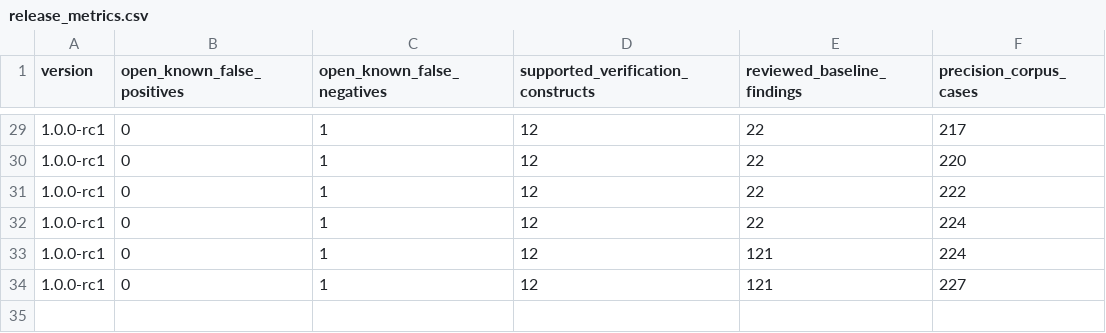
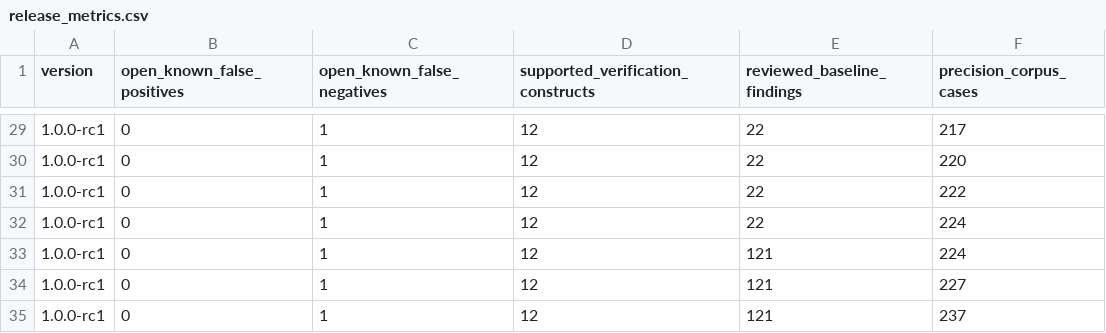
Before and after one commit to mmartign/AdaLang_Analyzer, a CSV file: quality/release_metrics.csv, drawn as a sheet; only a part is shown, gaps mark what is left out.

```diff
--- a/quality/release_metrics.csv
+++ b/quality/release_metrics.csv
@@ -34 +34,2 @@ version,open_known_false_positives,open_known_false_negatives,supported_verifica
 1.0.0-rc1,0,1,12,121,227
+1.0.0-rc1,0,1,12,121,237
```
Also changed, not shown: quality/precision_corpus.tsv, 16 other files.
